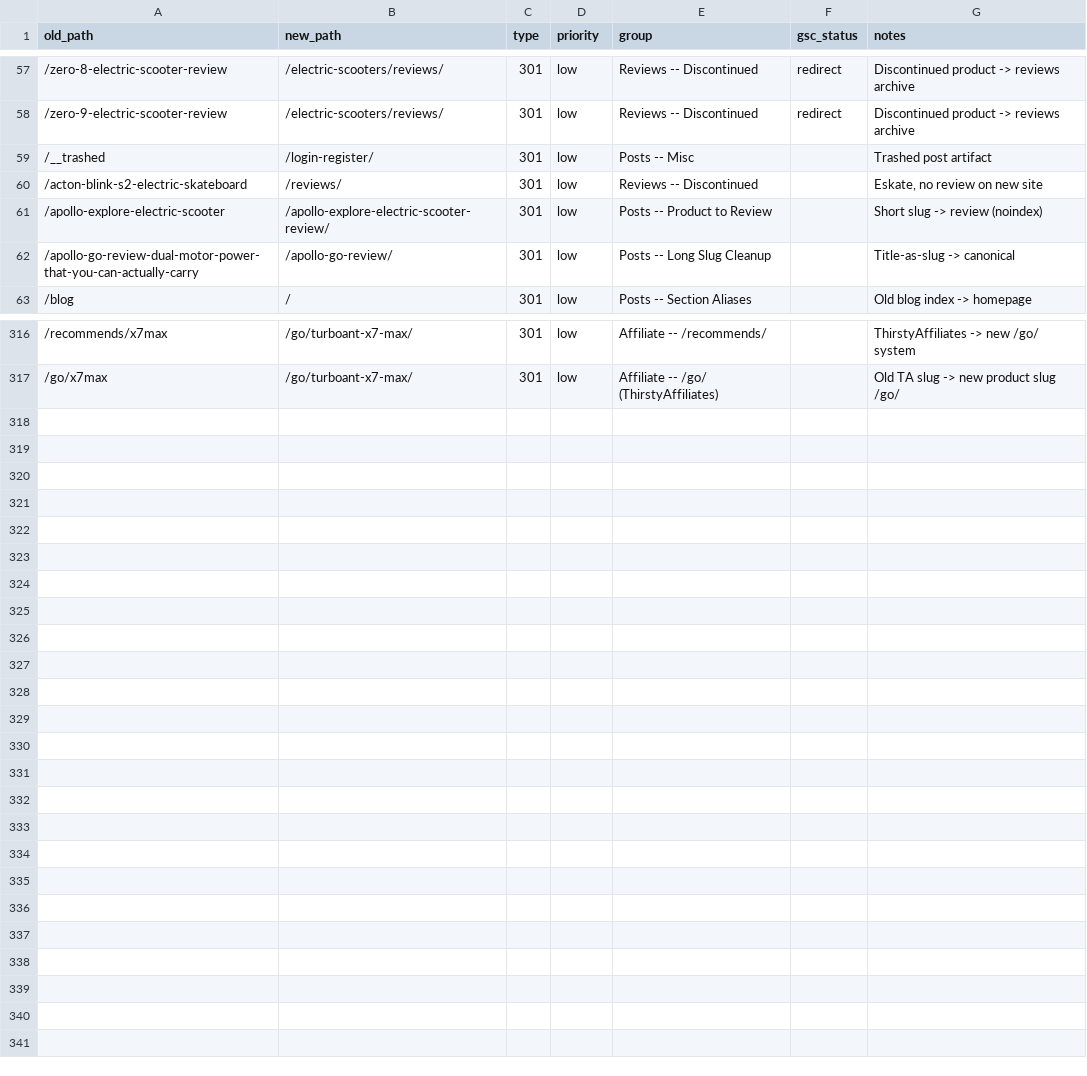
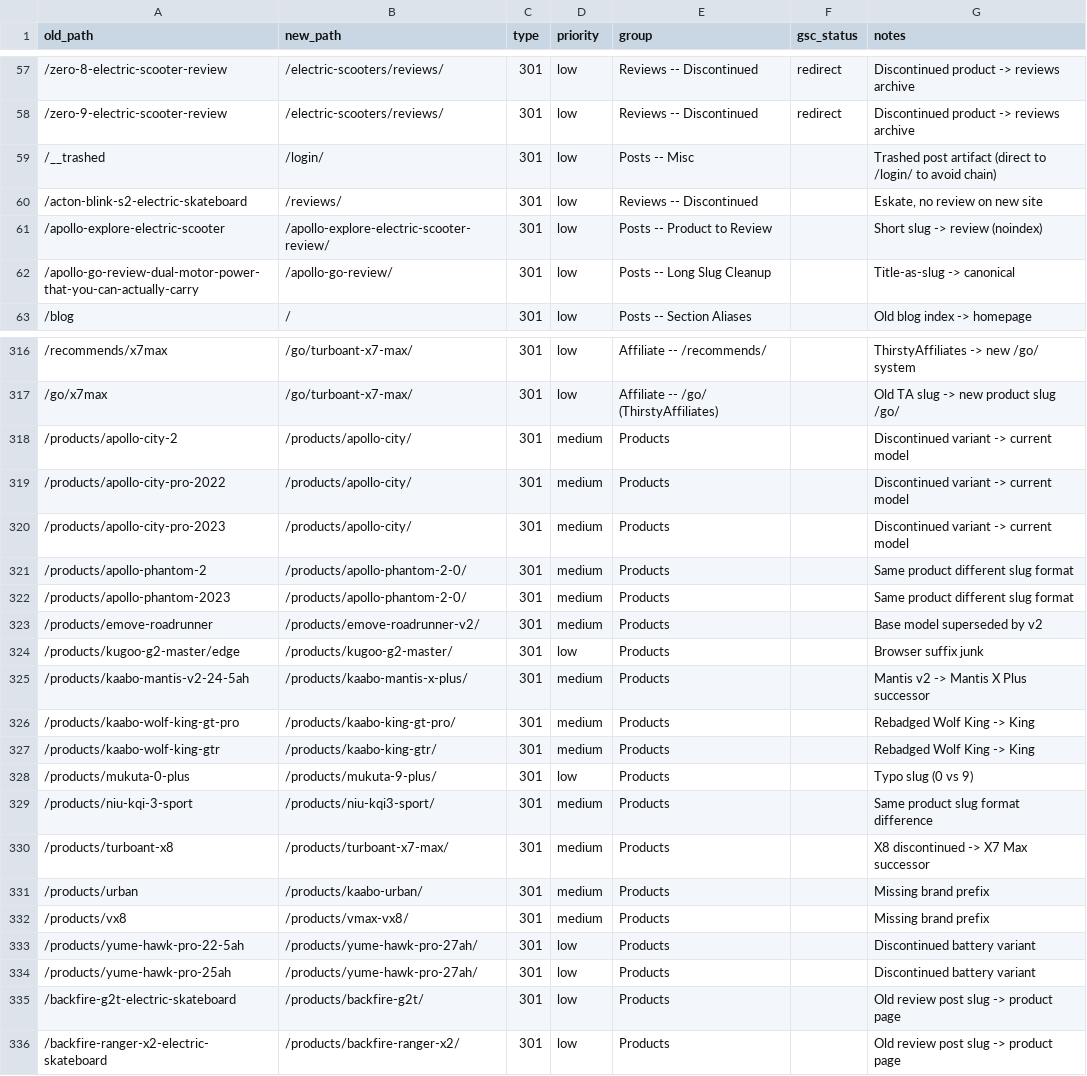
Before and after one commit to rasmushax/eridehero, a CSV file: seo-migration/redirect_map.csv, drawn as a sheet; only a part is shown, gaps mark what is left out.

```diff
--- a/seo-migration/redirect_map.csv
+++ b/seo-migration/redirect_map.csv
@@ -58,3 +58,3 @@ old_path,new_path,type,priority,group,gsc_status,notes
 /zero-9-electric-scooter-review,/electric-scooters/reviews/,301,low,Reviews -- Discontinued,redirect,Discontinued product -> reviews archive
-/__trashed,/login-register/,301,low,Posts -- Misc,,Trashed post artifact
+/__trashed,/login/,301,low,Posts -- Misc,,Trashed post artifact (direct to /login/ to avoid chain)
 /acton-blink-s2-electric-skateboard,/reviews/,301,low,Reviews -- Discontinued,,"Eskate, no review on new site"
@@ -317 +317,20 @@ old_path,new_path,type,priority,group,gsc_status,notes
 /go/x7max,/go/turboant-x7-max/,301,low,Affiliate -- /go/ (ThirstyAffiliates),,Old TA slug -> new product slug /go/
+/products/apollo-city-2,/products/apollo-city/,301,medium,Products,,Discontinued variant -> current model
+/products/apollo-city-pro-2022,/products/apollo-city/,301,medium,Products,,Discontinued variant -> current model
+/products/apollo-city-pro-2023,/products/apollo-city/,301,medium,Products,,Discontinued variant -> current model
+/products/apollo-phantom-2,/products/apollo-phantom-2-0/,301,medium,Products,,Same product different slug format
+/products/apollo-phantom-2023,/products/apollo-phantom-2-0/,301,medium,Products,,Same product different slug format
+/products/emove-roadrunner,/products/emove-roadrunner-v2/,301,medium,Products,,Base model superseded by v2
+/products/kugoo-g2-master/edge,/products/kugoo-g2-master/,301,low,Products,,Browser suffix junk
+/products/kaabo-mantis-v2-24-5ah,/products/kaabo-mantis-x-plus/,301,medium,Products,,Mantis v2 -> Mantis X Plus successor
+/products/kaabo-wolf-king-gt-pro,/products/kaabo-king-gt-pro/,301,medium,Products,,Rebadged Wolf King -> King
+/products/kaabo-wolf-king-gtr,/products/kaabo-king-gtr/,301,medium,Products,,Rebadged Wolf King -> King
+/products/mukuta-0-plus,/products/mukuta-9-plus/,301,low,Products,,Typo slug (0 vs 9)
+/products/niu-kqi-3-sport,/products/niu-kqi3-sport/,301,medium,Products,,Same product slug format difference
+/products/turboant-x8,/products/turboant-x7-max/,301,medium,Products,,X8 discontinued -> X7 Max successor
+/products/urban,/products/kaabo-urban/,301,medium,Products,,Missing brand prefix
+/products/vx8,/products/vmax-vx8/,301,medium,Products,,Missing brand prefix
+/products/yume-hawk-pro-22-5ah,/products/yume-hawk-pro-27ah/,301,low,Products,,Discontinued battery variant
+/products/yume-hawk-pro-25ah,/products/yume-hawk-pro-27ah/,301,low,Products,,Discontinued battery variant
+/backfire-g2t-electric-skateboard,/products/backfire-g2t/,301,low,Products,,Old review post slug -> product page
+/backfire-ranger-x2-electric-skateboard,/products/backfire-ranger-x2/,301,low,Products,,Old review post slug -> product page
```
Also changed, not shown: 1 other file.
